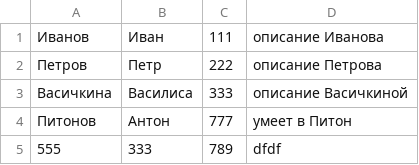
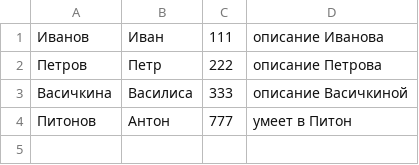
Before and after one commit to AndreiLapotko/PYTHON_COURSE, a CSV file: Seminar08/HomeWork/phonebook.csv, drawn as a sheet.

```diff
--- a/Seminar08/HomeWork/phonebook.csv
+++ b/Seminar08/HomeWork/phonebook.csv
@@ -4,2 +4 @@
 Питонов,Антон,777,умеет в Питон
-555,333,789,dfdf
```
Also changed, not shown: 1 other file.
